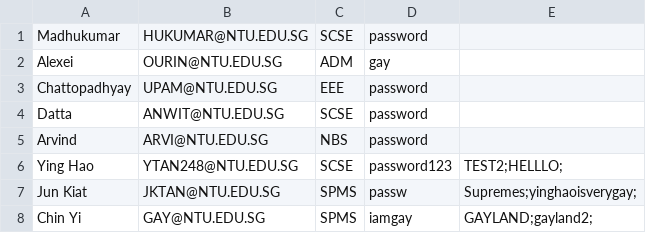
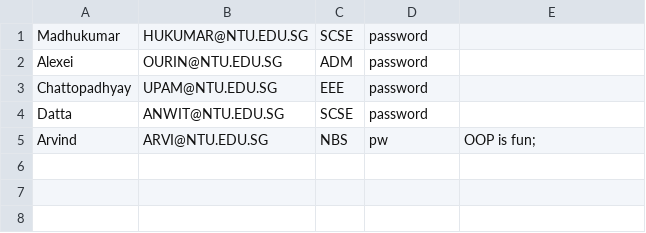
Before and after one commit to Thatguyfergy/CampApplicationAndManagementSystem-CAMS, a CSV file: csvfiles/usersStaff.csv, drawn as a sheet.

```diff
--- a/csvfiles/usersStaff.csv
+++ b/csvfiles/usersStaff.csv
@@ -1,8 +1,5 @@
 Madhukumar,HUKUMAR@NTU.EDU.SG,SCSE,password,
-Alexei ,OURIN@NTU.EDU.SG,ADM,gay,
+Alexei,OURIN@NTU.EDU.SG,ADM,password,
 Chattopadhyay,UPAM@NTU.EDU.SG,EEE,password,
 Datta,ANWIT@NTU.EDU.SG,SCSE,password,
-Arvind ,ARVI@NTU.EDU.SG,NBS,password,
-Ying Hao,YTAN248@NTU.EDU.SG,SCSE,password123,TEST2;HELLLO;
-Jun Kiat,JKTAN@NTU.EDU.SG,SPMS,passw,Supremes;yinghaoisverygay;
-Chin Yi,GAY@NTU.EDU.SG,SPMS,iamgay,GAYLAND;gayland2;
+Arvind,ARVI@NTU.EDU.SG,NBS,pw,OOP is fun;
```
Also changed, not shown: csvfiles/replies.csv, csvfiles/usersStudent.csv, 6 other files.
